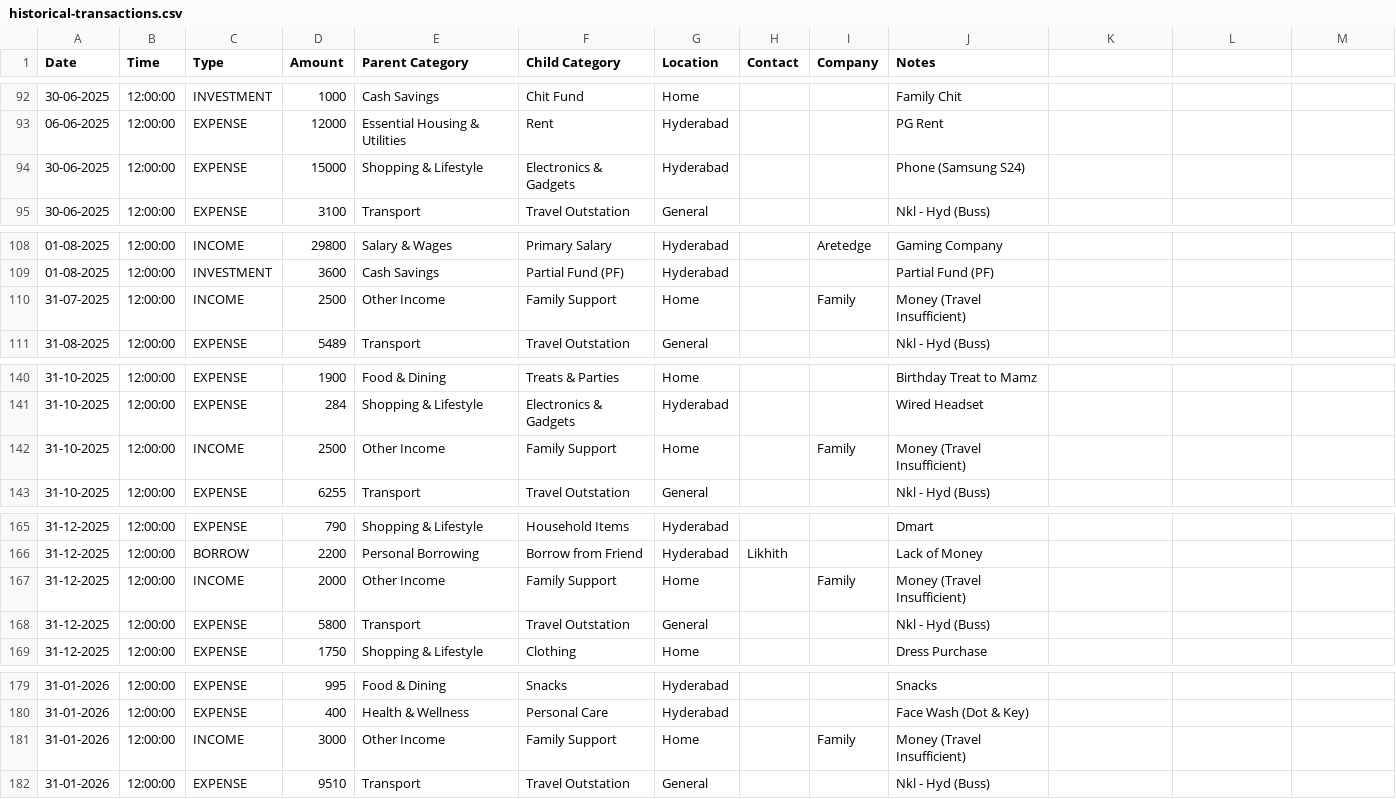
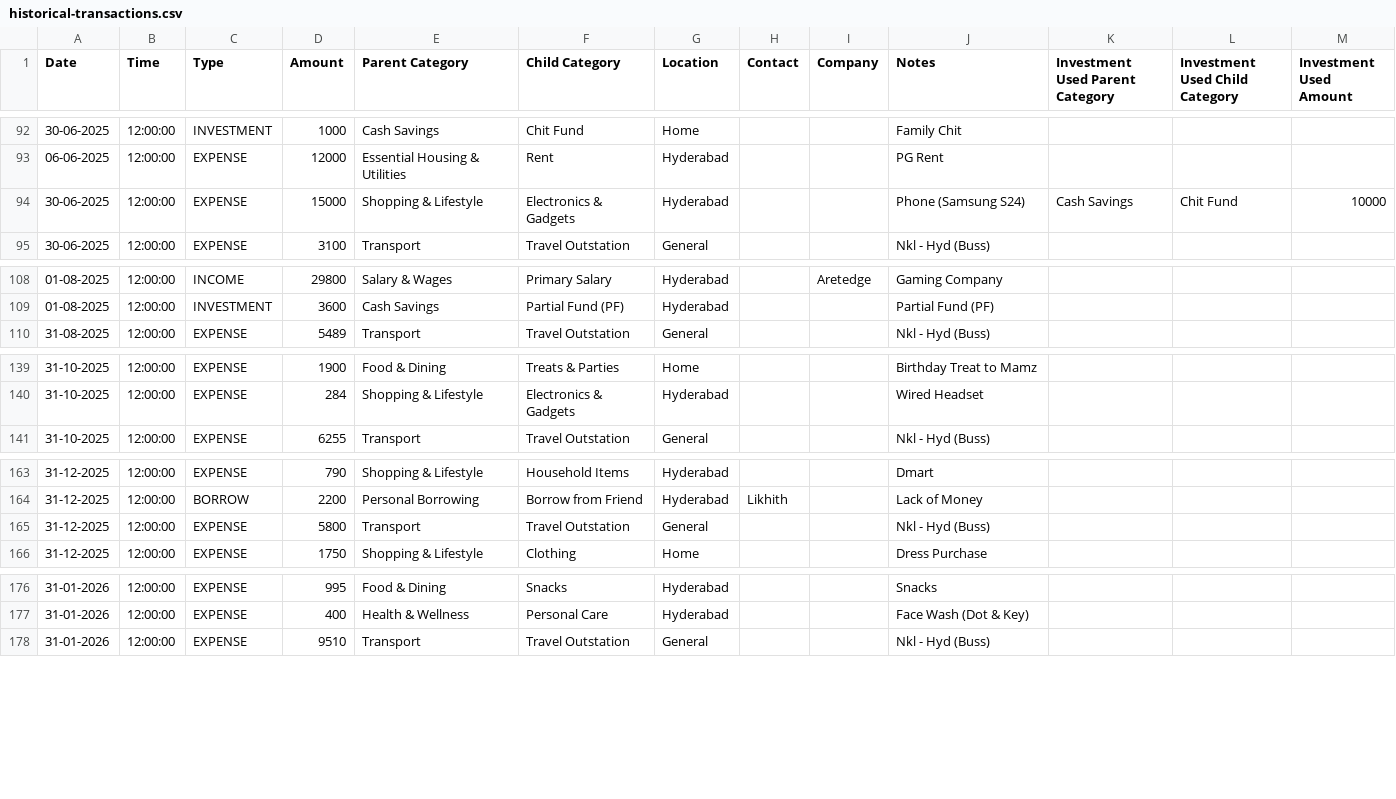
Before and after one commit to mdkdinesh2503/finance-tracker, a CSV file: data/historical-transactions.csv, drawn as a sheet; only a part is shown, gaps mark what is left out; the diff names each change by its address in the sheet, - before the commit and + after, or states it on an @@ line.

Commit message:
Enhance transaction management with investment funding support
- Updated package.json to include new database operations for resetting transactions.
- Modified transaction-related components and services to support tracking expenses funded by investments, including new fields for investment used amount and category.
- Enhanced CSV import functionality to accommodate new investment-related columns.
- Updated investment analytics to reflect changes in expense calculations and added new metrics for tracking investment usage over time.
- Introduced a migration script to add necessary columns to the transactions table for investment tracking.

```diff
--- a/data/historical-transactions.csv
+++ b/data/historical-transactions.csv
-K1: (empty)
+K1: Investment Used Parent Category
-L1: (empty)
+L1: Investment Used Child Category
-M1: (empty)
+M1: Investment Used Amount
-K94 (Investment Used Parent Category): (empty)
+K94 (Investment Used Parent Category): Cash Savings
-L94 (Investment Used Child Category): (empty)
+L94 (Investment Used Child Category): Chit Fund
-M94 (Investment Used Amount): (empty)
+M94 (Investment Used Amount): 10000
-row 110: 31-07-2025 | 12:00:00 | INCOME | 2500 | Other Income | Family Support | Home |  | Family | Money (Travel Insufficient)
-row 142: 31-10-2025 | 12:00:00 | INCOME | 2500 | Other Income | Family Support | Home |  | Family | Money (Travel Insufficient)
-row 167: 31-12-2025 | 12:00:00 | INCOME | 2000 | Other Income | Family Support | Home |  | Family | Money (Travel Insufficient)
-row 181: 31-01-2026 | 12:00:00 | INCOME | 3000 | Other Income | Family Support | Home |  | Family | Money (Travel Insufficient)
```
Also changed, not shown: 13 other files.
